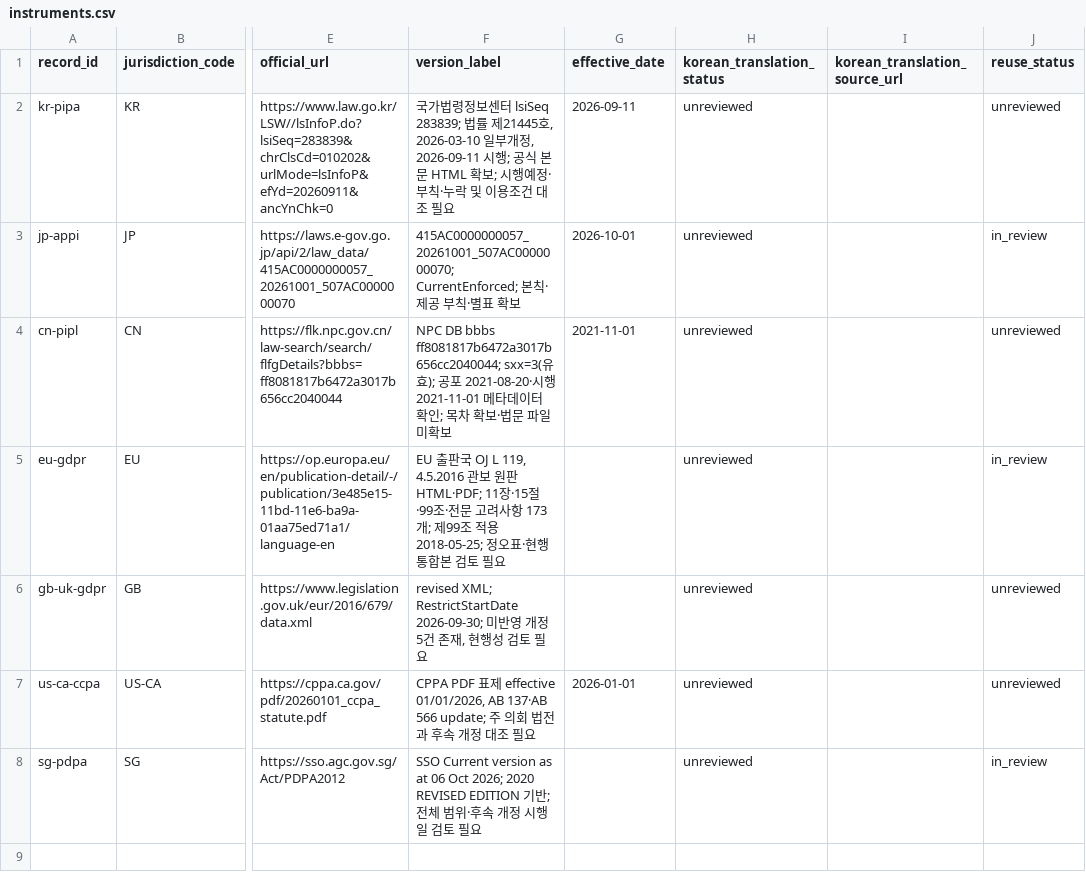
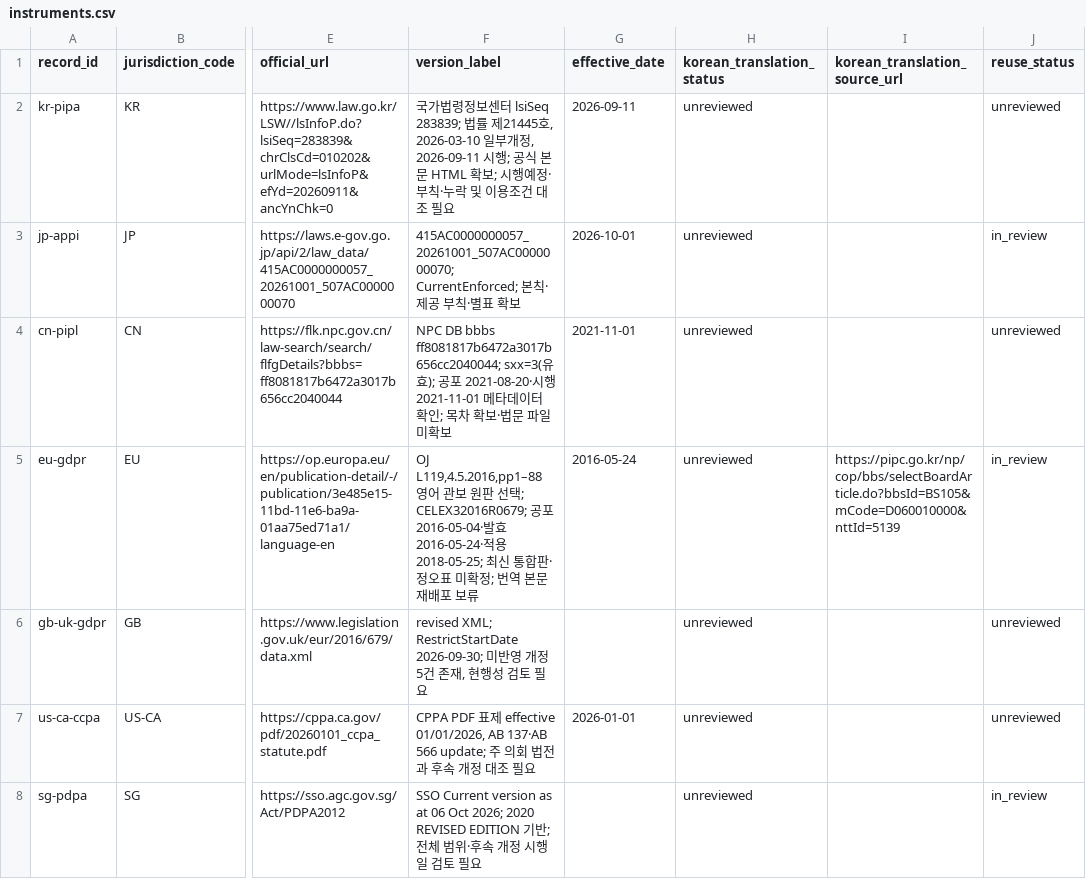
Before and after one commit to parksunup/globaltrend, a CSV file: data/legal/instruments.csv, drawn as a sheet; only a part is shown, gaps mark what is left out; the diff names each change by its address in the sheet, - before the commit and + after, or states it on an @@ line.

```diff
--- a/data/legal/instruments.csv
+++ b/data/legal/instruments.csv
-F5 (version_label): EU 출판국 OJ L 119, 4.5.2016 관보 원판 HTML·PDF; 11장·15절·99조·전문 고려사항 173개; 제99조 적용 2018-05-25; 정오표·현행 통합본 검토 필요
+F5 (version_label): OJ L119,4.5.2016,pp1–88 영어 관보 원판 선택; CELEX32016R0679; 공포2016-05-04·발효2016-05-24·적용2018-05-25; 최신 통합판·정오표 미확정; 번역 본문 재배포 보류
-G5 (effective_date): (empty)
+G5 (effective_date): 2016-05-24
-I5 (korean_translation_source_url): (empty)
+I5 (korean_translation_source_url): https://pipc.go.kr/np/cop/bbs/selectBoardArticle.do?bbsId=BS105&mCode=D060010000&nttId=5139
```
Also changed, not shown: data/legal/criteria-mapping.csv, 11 other files.
